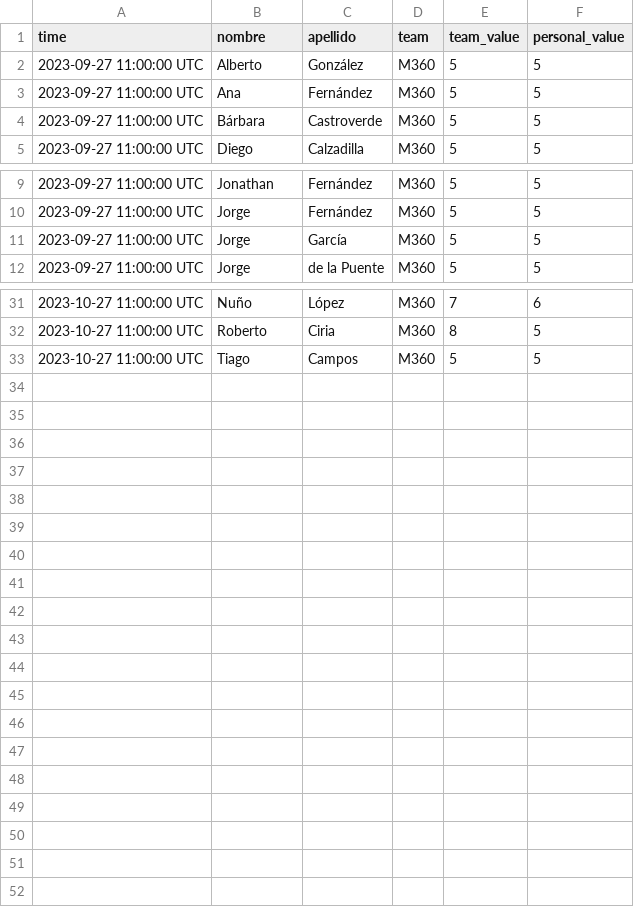
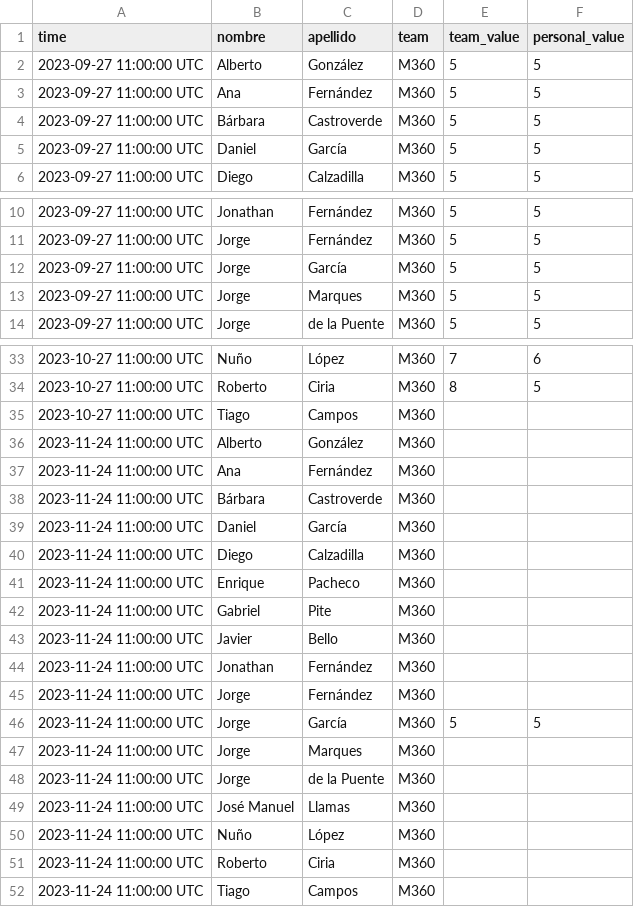
Before and after one commit to Nunyo/files, a CSV file: team_status.csv, drawn as a sheet; only a part is shown, gaps mark what is left out; the diff covers the shown part only.

Commit message:
Update team_status.csv

```diff
--- a/team_status.csv
+++ b/team_status.csv
@@ -4,2 +4,3 @@ time;nombre;apellido;team;team_value;personal_value
 2023-09-27 11:00:00 UTC;Bárbara;Castroverde;M360;5;5
+2023-09-27 11:00:00 UTC;Daniel;García;M360;5;5
 2023-09-27 11:00:00 UTC;Diego;Calzadilla;M360;5;5
@@ -11,2 +12,3 @@ time;nombre;apellido;team;team_value;personal_value
 2023-09-27 11:00:00 UTC;Jorge;García;M360;5;5
+2023-09-27 11:00:00 UTC;Jorge;Marques;M360;5;5
 2023-09-27 11:00:00 UTC;Jorge;de la Puente;M360;5;5
@@ -32,2 +34,19 @@ time;nombre;apellido;team;team_value;personal_value
 2023-10-27 11:00:00 UTC;Roberto;Ciria;M360;8;5
-2023-10-27 11:00:00 UTC;Tiago;Campos;M360;5;5
+2023-10-27 11:00:00 UTC;Tiago;Campos;M360;;
+2023-11-24 11:00:00 UTC;Alberto;González;M360;;
+2023-11-24 11:00:00 UTC;Ana;Fernández;M360;;
+2023-11-24 11:00:00 UTC;Bárbara;Castroverde;M360;;
+2023-11-24 11:00:00 UTC;Daniel;García;M360;;
+2023-11-24 11:00:00 UTC;Diego;Calzadilla;M360;;
+2023-11-24 11:00:00 UTC;Enrique;Pacheco;M360;;
+2023-11-24 11:00:00 UTC;Gabriel;Pite;M360;;
+2023-11-24 11:00:00 UTC;Javier;Bello;M360;;
+2023-11-24 11:00:00 UTC;Jonathan;Fernández;M360;;
+2023-11-24 11:00:00 UTC;Jorge;Fernández;M360;;
+2023-11-24 11:00:00 UTC;Jorge;García;M360;5;5
+2023-11-24 11:00:00 UTC;Jorge;Marques;M360;;
+2023-11-24 11:00:00 UTC;Jorge;de la Puente;M360;;
+2023-11-24 11:00:00 UTC;José Manuel;Llamas;M360;;
+2023-11-24 11:00:00 UTC;Nuño;López;M360;;
+2023-11-24 11:00:00 UTC;Roberto;Ciria;M360;;
+2023-11-24 11:00:00 UTC;Tiago;Campos;M360;;
```
Also changed, not shown: 4 edited cells elsewhere in this file.
